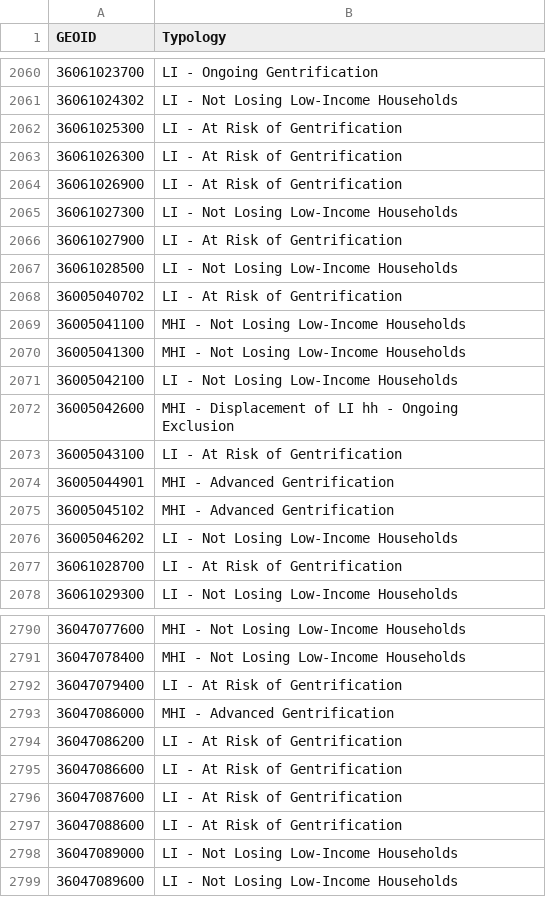
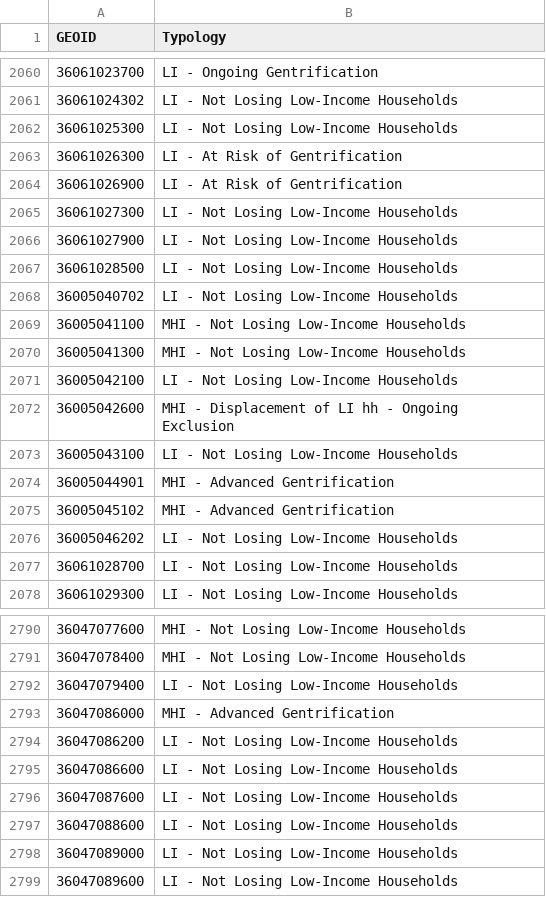
Before and after one commit to danachermesh/udpny, a CSV file: UDPNY_results_NOV18_noMOE.csv, drawn as a sheet; only a part is shown, gaps mark what is left out; the diff covers the shown part only.

```diff
--- a/UDPNY_results_NOV18_noMOE.csv
+++ b/UDPNY_results_NOV18_noMOE.csv
@@ -2061,3 +2061,3 @@ GEOID,Typology
 36061024302,LI - Not Losing Low-Income Households
-36061025300,LI - At Risk of Gentrification
+36061025300,LI - Not Losing Low-Income Households
 36061026300,LI - At Risk of Gentrification
@@ -2065,5 +2065,5 @@ GEOID,Typology
 36061027300,LI - Not Losing Low-Income Households
-36061027900,LI - At Risk of Gentrification
+36061027900,LI - Not Losing Low-Income Households
 36061028500,LI - Not Losing Low-Income Households
-36005040702,LI - At Risk of Gentrification
+36005040702,LI - Not Losing Low-Income Households
 36005041100,MHI - Not Losing Low-Income Households
@@ -2072,3 +2072,3 @@ GEOID,Typology
 36005042600,MHI - Displacement of LI hh - Ongoing Exclusion
-36005043100,LI - At Risk of Gentrification
+36005043100,LI - Not Losing Low-Income Households
 36005044901,MHI - Advanced Gentrification
@@ -2076,3 +2076,3 @@ GEOID,Typology
 36005046202,LI - Not Losing Low-Income Households
-36061028700,LI - At Risk of Gentrification
+36061028700,LI - Not Losing Low-Income Households
 36061029300,LI - Not Losing Low-Income Households
@@ -2791,8 +2791,8 @@ GEOID,Typology
 36047078400,MHI - Not Losing Low-Income Households
-36047079400,LI - At Risk of Gentrification
+36047079400,LI - Not Losing Low-Income Households
 36047086000,MHI - Advanced Gentrification
-36047086200,LI - At Risk of Gentrification
-36047086600,LI - At Risk of Gentrification
-36047087600,LI - At Risk of Gentrification
-36047088600,LI - At Risk of Gentrification
+36047086200,LI - Not Losing Low-Income Households
+36047086600,LI - Not Losing Low-Income Households
+36047087600,LI - Not Losing Low-Income Households
+36047088600,LI - Not Losing Low-Income Households
 36047089000,LI - Not Losing Low-Income Households
```
Also changed, not shown: 135 edited cells elsewhere in this file, 2 other files.
